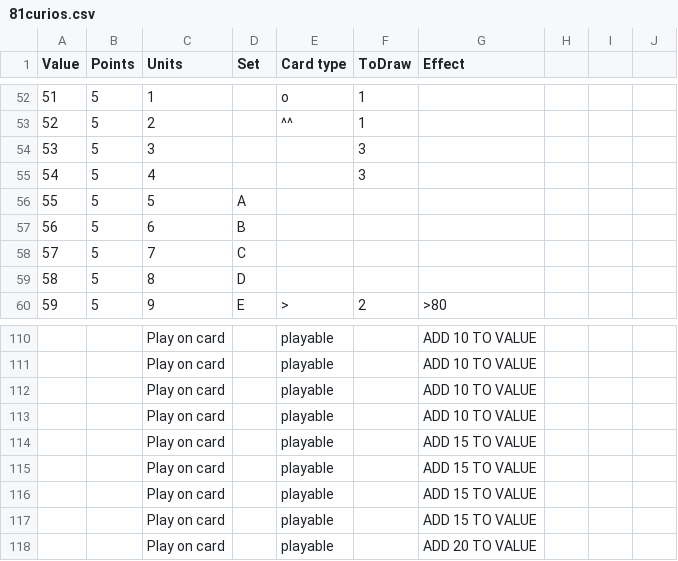
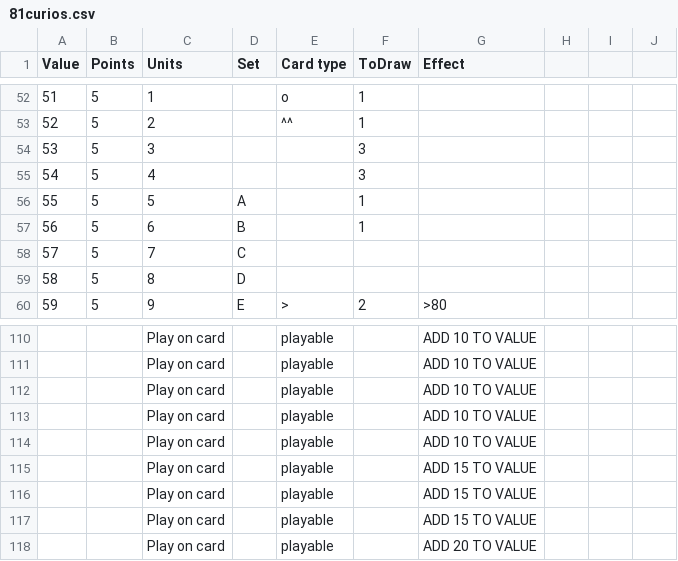
Before and after one commit to icsdaniel/CardgameDeck, a CSV file: 81curios.csv, drawn as a sheet; only a part is shown, gaps mark what is left out; the diff covers the shown part only.

Commit message:
fine tuned addd and sub cards, added draw cards for a few symbol cards below 50 value

```diff
--- a/81curios.csv
+++ b/81curios.csv
@@ -55,4 +55,4 @@ Value,Points,Units,Set,Card type,ToDraw,Effect,,,
 54,5,4,,,3,,,,
-55,5,5,A,,,,,,
-56,5,6,B,,,,,,
+55,5,5,A,,1,,,,
+56,5,6,B,,1,,,,
 57,5,7,C,,,,,,
@@ -113,3 +113,3 @@ Value,Points,Units,Set,Card type,ToDraw,Effect,,,
 ,,Play on card,,playable,,ADD 10 TO VALUE ,,,
-,,Play on card,,playable,,ADD 15 TO VALUE,,,
+,,Play on card,,playable,,ADD 10 TO VALUE,,,
 ,,Play on card,,playable,,ADD 15 TO VALUE ,,,
```
Also changed, not shown: 1 added row, 1 removed row and 8 edited cells elsewhere in this file, 24 other files.
